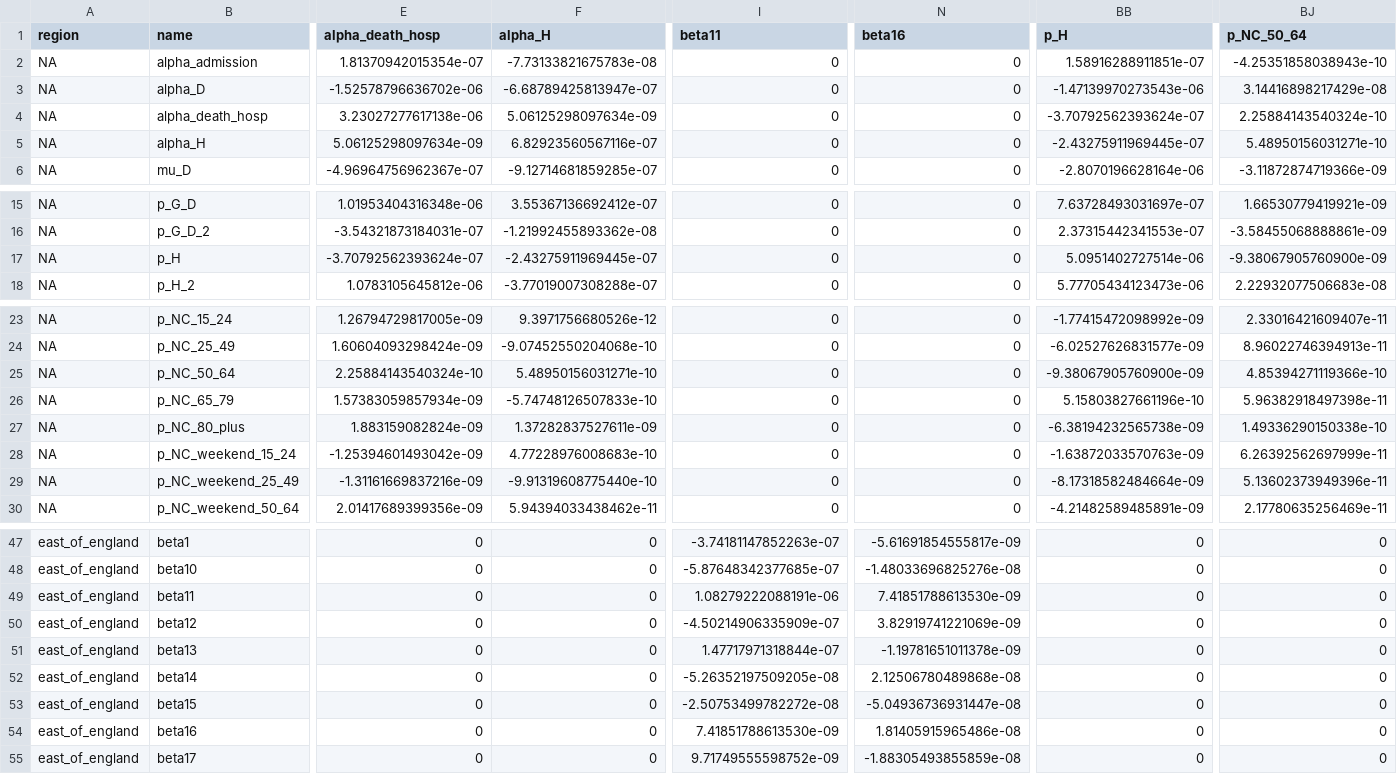
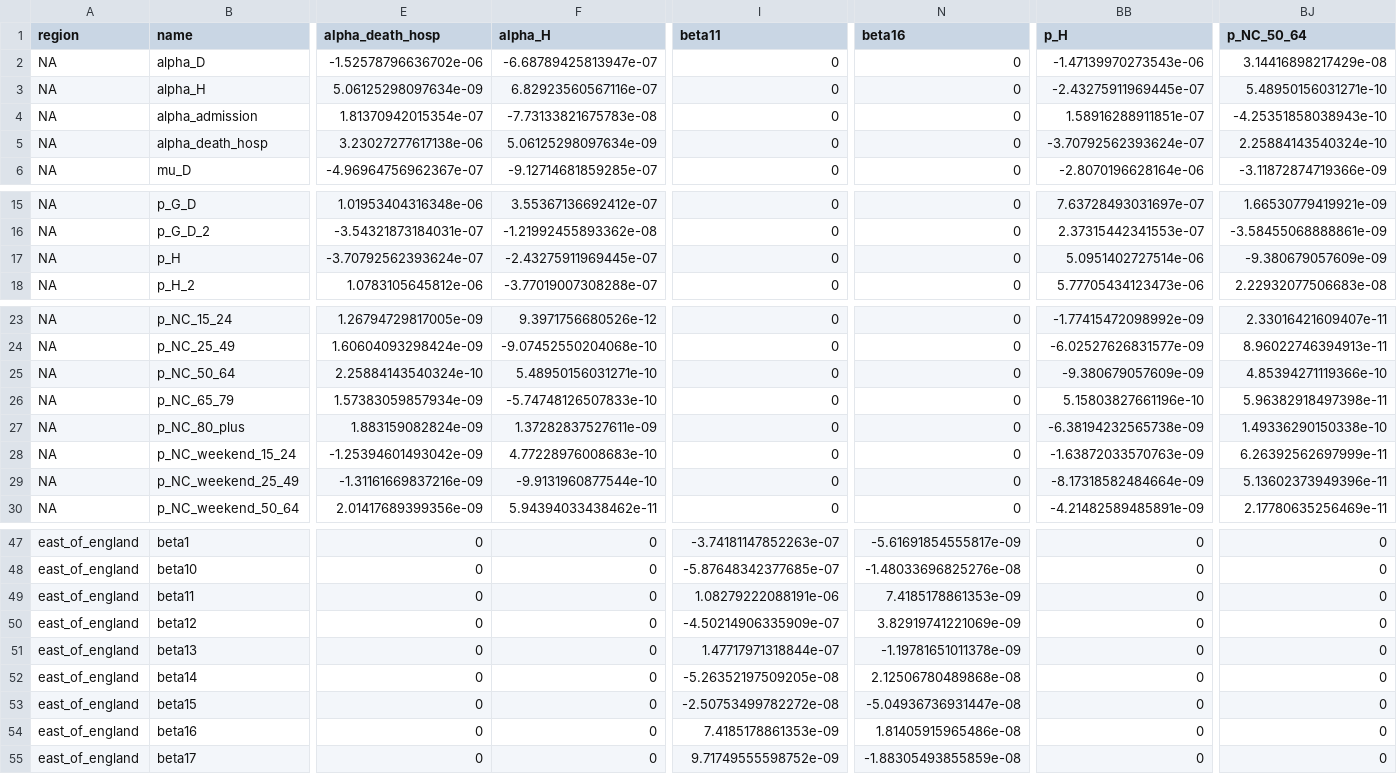
Before and after one commit to mrc-ide/sarscov2-multiregion, a CSV file: src/sarscov2_parameters/pars/multi/central/deterministic/proposal.csv, drawn as a sheet; only a part is shown, gaps mark what is left out; removed rows and columns are numbered as before the commit, all else as after; rows hold the shown columns only; the diff covers the shown part only; the diff names each change by its address in the sheet, - before the commit and + after, or states it on an @@ line.

```diff
--- a/src/sarscov2_parameters/pars/multi/central/deterministic/proposal.csv
+++ b/src/sarscov2_parameters/pars/multi/central/deterministic/proposal.csv
@@ row 3 moved to row 2: NA @@
+row 3: NA | alpha_H | 5.06125298097634e-09 | 6.82923560567116e-07 | 0 | 0 | -2.43275911969445e-07 | 5.48950156031271e-10
-row 5: NA | alpha_H | 5.06125298097634e-09 | 6.82923560567116e-07 | 0 | 0 | -2.43275911969445e-07 | 5.48950156031271e-10
-BJ17 (p_NC_50_64): -9.38067905760900e-09
+BJ17 (p_NC_50_64): -9.380679057609e-09
-BB25 (p_H): -9.38067905760900e-09
+BB25 (p_H): -9.380679057609e-09
-F29 (alpha_H): -9.91319608775440e-10
+F29 (alpha_H): -9.9131960877544e-10
-N49 (beta16): 7.41851788613530e-09
+N49 (beta16): 7.4185178861353e-09
-I54 (beta11): 7.41851788613530e-09
+I54 (beta11): 7.4185178861353e-09
```
Also changed, not shown: 10 edited cells elsewhere in this file, src/sarscov2_parameters/pars/multi/central/deterministic/info.csv.
